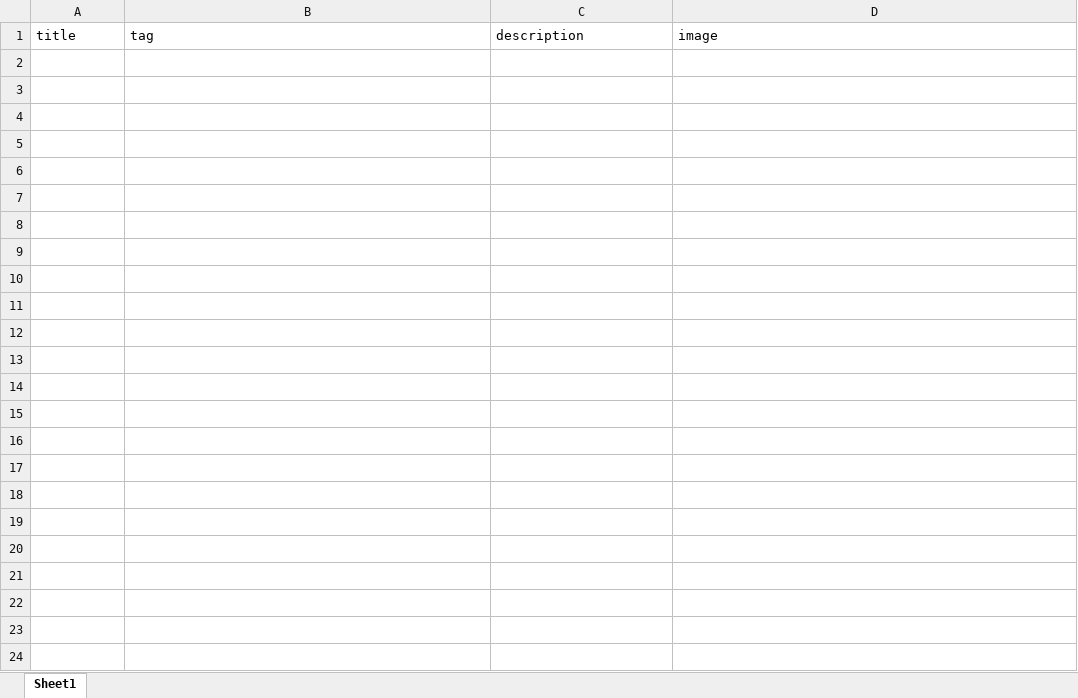
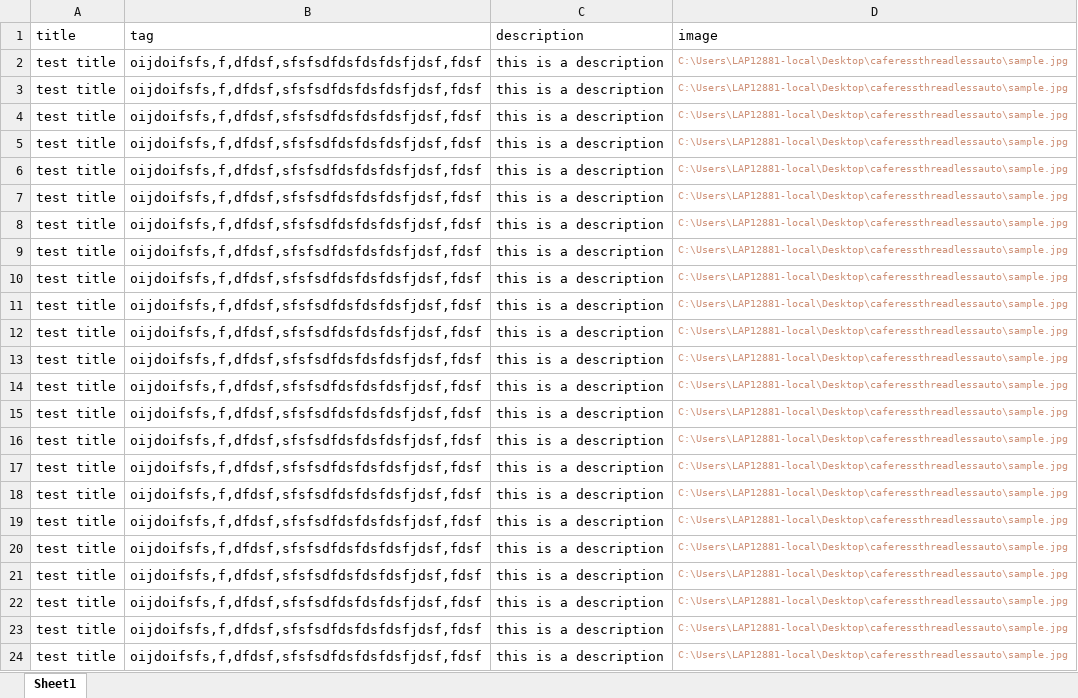
Before and after one commit to baovit72/caferessthreadlessauto, an Excel workbook: data_raw.xlsx, sheet Sheet1, drawn as a sheet; values as stored, in another font and other column widths than the file's, no borders; the diff names each change by its address in the sheet, - before the commit and + after, or states it on an @@ line.

```diff
--- a/data_raw.xlsx (sheet Sheet1)
+++ b/data_raw.xlsx (sheet Sheet1)
+row 2: test title | oijdoifsfs,f,dfdsf,sfsfsdfdsfdsfdsfjdsf,fdsf | this is a description | C:\Users\LAP12881-local\Desktop\caferessthreadlessauto\sample.jpg
+row 3: test title | oijdoifsfs,f,dfdsf,sfsfsdfdsfdsfdsfjdsf,fdsf | this is a description | C:\Users\LAP12881-local\Desktop\caferessthreadlessauto\sample.jpg
+row 4: test title | oijdoifsfs,f,dfdsf,sfsfsdfdsfdsfdsfjdsf,fdsf | this is a description | C:\Users\LAP12881-local\Desktop\caferessthreadlessauto\sample.jpg
+row 5: test title | oijdoifsfs,f,dfdsf,sfsfsdfdsfdsfdsfjdsf,fdsf | this is a description | C:\Users\LAP12881-local\Desktop\caferessthreadlessauto\sample.jpg
+row 6: test title | oijdoifsfs,f,dfdsf,sfsfsdfdsfdsfdsfjdsf,fdsf | this is a description | C:\Users\LAP12881-local\Desktop\caferessthreadlessauto\sample.jpg
+row 7: test title | oijdoifsfs,f,dfdsf,sfsfsdfdsfdsfdsfjdsf,fdsf | this is a description | C:\Users\LAP12881-local\Desktop\caferessthreadlessauto\sample.jpg
+row 8: test title | oijdoifsfs,f,dfdsf,sfsfsdfdsfdsfdsfjdsf,fdsf | this is a description | C:\Users\LAP12881-local\Desktop\caferessthreadlessauto\sample.jpg
+row 9: test title | oijdoifsfs,f,dfdsf,sfsfsdfdsfdsfdsfjdsf,fdsf | this is a description | C:\Users\LAP12881-local\Desktop\caferessthreadlessauto\sample.jpg
+row 10: test title | oijdoifsfs,f,dfdsf,sfsfsdfdsfdsfdsfjdsf,fdsf | this is a description | C:\Users\LAP12881-local\Desktop\caferessthreadlessauto\sample.jpg
+row 11: test title | oijdoifsfs,f,dfdsf,sfsfsdfdsfdsfdsfjdsf,fdsf | this is a description | C:\Users\LAP12881-local\Desktop\caferessthreadlessauto\sample.jpg
+row 12: test title | oijdoifsfs,f,dfdsf,sfsfsdfdsfdsfdsfjdsf,fdsf | this is a description | C:\Users\LAP12881-local\Desktop\caferessthreadlessauto\sample.jpg
+row 13: test title | oijdoifsfs,f,dfdsf,sfsfsdfdsfdsfdsfjdsf,fdsf | this is a description | C:\Users\LAP12881-local\Desktop\caferessthreadlessauto\sample.jpg
+row 14: test title | oijdoifsfs,f,dfdsf,sfsfsdfdsfdsfdsfjdsf,fdsf | this is a description | C:\Users\LAP12881-local\Desktop\caferessthreadlessauto\sample.jpg
+row 15: test title | oijdoifsfs,f,dfdsf,sfsfsdfdsfdsfdsfjdsf,fdsf | this is a description | C:\Users\LAP12881-local\Desktop\caferessthreadlessauto\sample.jpg
+row 16: test title | oijdoifsfs,f,dfdsf,sfsfsdfdsfdsfdsfjdsf,fdsf | this is a description | C:\Users\LAP12881-local\Desktop\caferessthreadlessauto\sample.jpg
+row 17: test title | oijdoifsfs,f,dfdsf,sfsfsdfdsfdsfdsfjdsf,fdsf | this is a description | C:\Users\LAP12881-local\Desktop\caferessthreadlessauto\sample.jpg
+row 18: test title | oijdoifsfs,f,dfdsf,sfsfsdfdsfdsfdsfjdsf,fdsf | this is a description | C:\Users\LAP12881-local\Desktop\caferessthreadlessauto\sample.jpg
+row 19: test title | oijdoifsfs,f,dfdsf,sfsfsdfdsfdsfdsfjdsf,fdsf | this is a description | C:\Users\LAP12881-local\Desktop\caferessthreadlessauto\sample.jpg
+row 20: test title | oijdoifsfs,f,dfdsf,sfsfsdfdsfdsfdsfjdsf,fdsf | this is a description | C:\Users\LAP12881-local\Desktop\caferessthreadlessauto\sample.jpg
+row 21: test title | oijdoifsfs,f,dfdsf,sfsfsdfdsfdsfdsfjdsf,fdsf | this is a description | C:\Users\LAP12881-local\Desktop\caferessthreadlessauto\sample.jpg
+row 22: test title | oijdoifsfs,f,dfdsf,sfsfsdfdsfdsfdsfjdsf,fdsf | this is a description | C:\Users\LAP12881-local\Desktop\caferessthreadlessauto\sample.jpg
+row 23: test title | oijdoifsfs,f,dfdsf,sfsfsdfdsfdsfdsfjdsf,fdsf | this is a description | C:\Users\LAP12881-local\Desktop\caferessthreadlessauto\sample.jpg
+row 24: test title | oijdoifsfs,f,dfdsf,sfsfsdfdsfdsfdsfjdsf,fdsf | this is a description | C:\Users\LAP12881-local\Desktop\caferessthreadlessauto\sample.jpg
```
Also changed, not shown: 11 other files.
